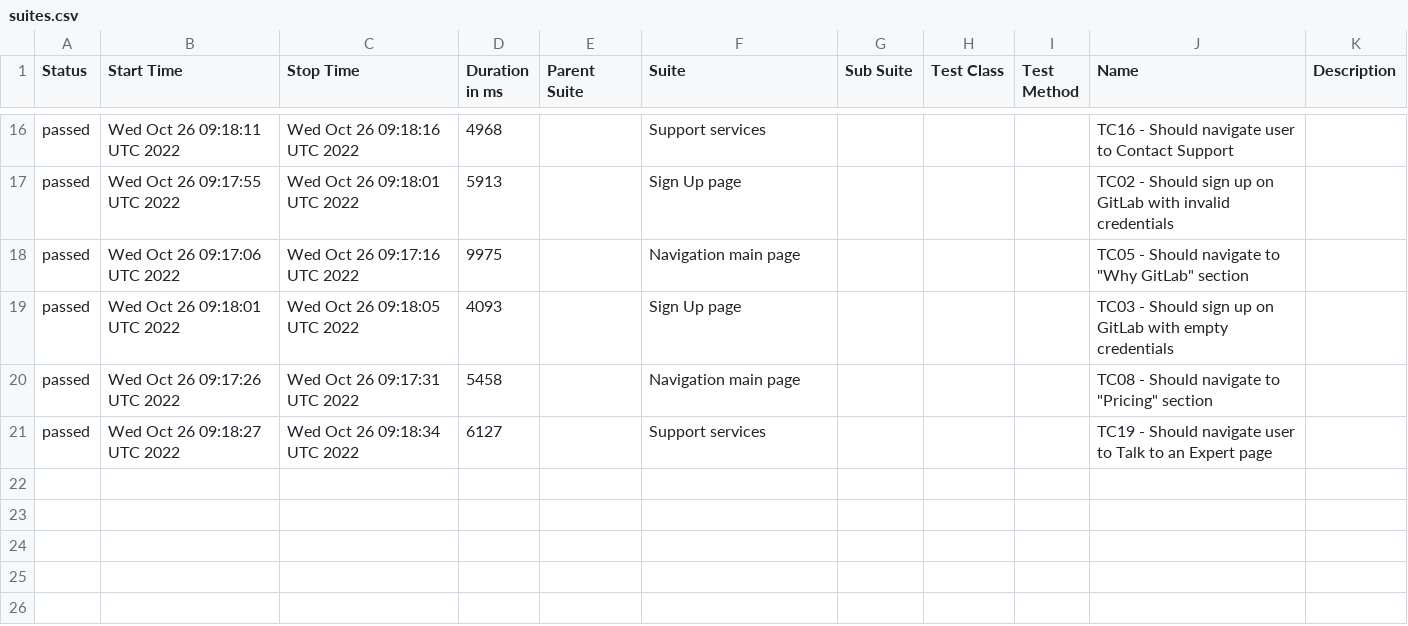
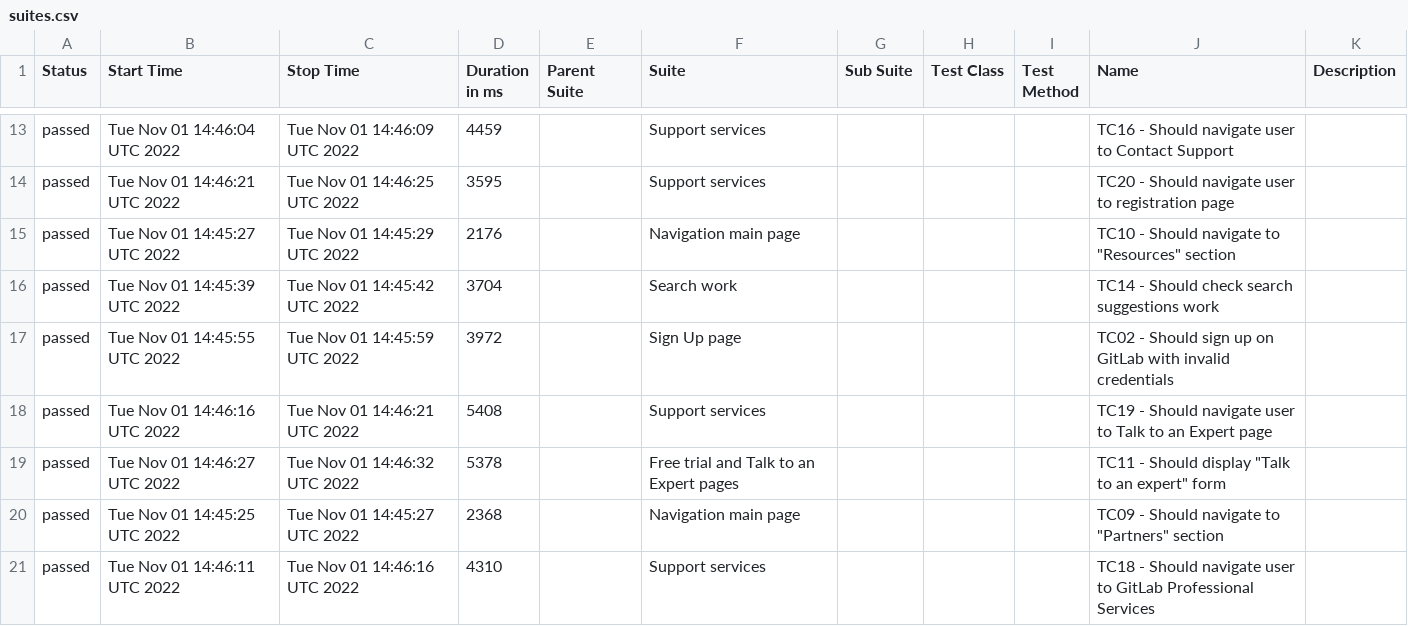
Before and after one commit to txt2021/GitLab_Testing_Cypress-Cucumber, a CSV file: data/suites.csv, drawn as a sheet; only a part is shown, gaps mark what is left out; the diff covers the shown part only.

```diff
--- a/data/suites.csv
+++ b/data/suites.csv
@@ -16,6 +13,9 @@
-"passed","Wed Oct 26 09:18:11 UTC 2022","Wed Oct 26 09:18:16 UTC 2022","4968","","Support services","","","","TC16 - Should navigate user to Contact Support",""
-"passed","Wed Oct 26 09:17:55 UTC 2022","Wed Oct 26 09:18:01 UTC 2022","5913","","Sign Up page","","","","TC02 - Should sign up on GitLab with invalid credentials",""
-"passed","Wed Oct 26 09:17:06 UTC 2022","Wed Oct 26 09:17:16 UTC 2022","9975","","Navigation main page","","","","TC05 - Should navigate to ""Why GitLab"" section",""
-"passed","Wed Oct 26 09:18:01 UTC 2022","Wed Oct 26 09:18:05 UTC 2022","4093","","Sign Up page","","","","TC03 - Should sign up on GitLab with empty credentials",""
-"passed","Wed Oct 26 09:17:26 UTC 2022","Wed Oct 26 09:17:31 UTC 2022","5458","","Navigation main page","","","","TC08 - Should navigate to ""Pricing"" section",""
-"passed","Wed Oct 26 09:18:27 UTC 2022","Wed Oct 26 09:18:34 UTC 2022","6127","","Support services","","","","TC19 - Should navigate user to Talk to an Expert page",""
+"passed","Tue Nov 01 14:46:04 UTC 2022","Tue Nov 01 14:46:09 UTC 2022","4459","","Support services","","","","TC16 - Should navigate user to Contact Support",""
+"passed","Tue Nov 01 14:46:21 UTC 2022","Tue Nov 01 14:46:25 UTC 2022","3595","","Support services","","","","TC20 - Should navigate user to registration page",""
+"passed","Tue Nov 01 14:45:27 UTC 2022","Tue Nov 01 14:45:29 UTC 2022","2176","","Navigation main page","","","","TC10 - Should navigate to ""Resources"" section",""
+"passed","Tue Nov 01 14:45:39 UTC 2022","Tue Nov 01 14:45:42 UTC 2022","3704","","Search work","","","","TC14 - Should check search suggestions work",""
+"passed","Tue Nov 01 14:45:55 UTC 2022","Tue Nov 01 14:45:59 UTC 2022","3972","","Sign Up page","","","","TC02 - Should sign up on GitLab with invalid credentials",""
+"passed","Tue Nov 01 14:46:16 UTC 2022","Tue Nov 01 14:46:21 UTC 2022","5408","","Support services","","","","TC19 - Should navigate user to Talk to an Expert page",""
+"passed","Tue Nov 01 14:46:27 UTC 2022","Tue Nov 01 14:46:32 UTC 2022","5378","","Free trial and Talk to an Expert pages","","","","TC11 - Should display ""Talk to an expert"" form",""
+"passed","Tue Nov 01 14:45:25 UTC 2022","Tue Nov 01 14:45:27 UTC 2022","2368","","Navigation main page","","","","TC09 - Should navigate to ""Partners"" section",""
+"passed","Tue Nov 01 14:46:11 UTC 2022","Tue Nov 01 14:46:16 UTC 2022","4310","","Support services","","","","TC18 - Should navigate user to GitLab Professional Services",""
```
Also changed, not shown: 4 added rows, 7 removed rows and 25 edited cells elsewhere in this file, data/behaviors.csv, 53 other files.
